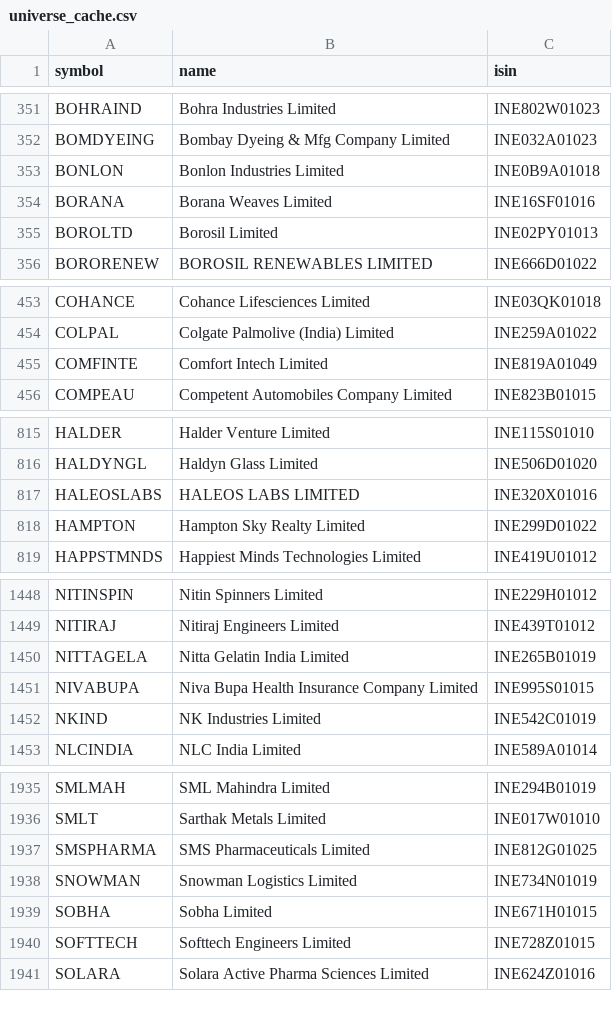
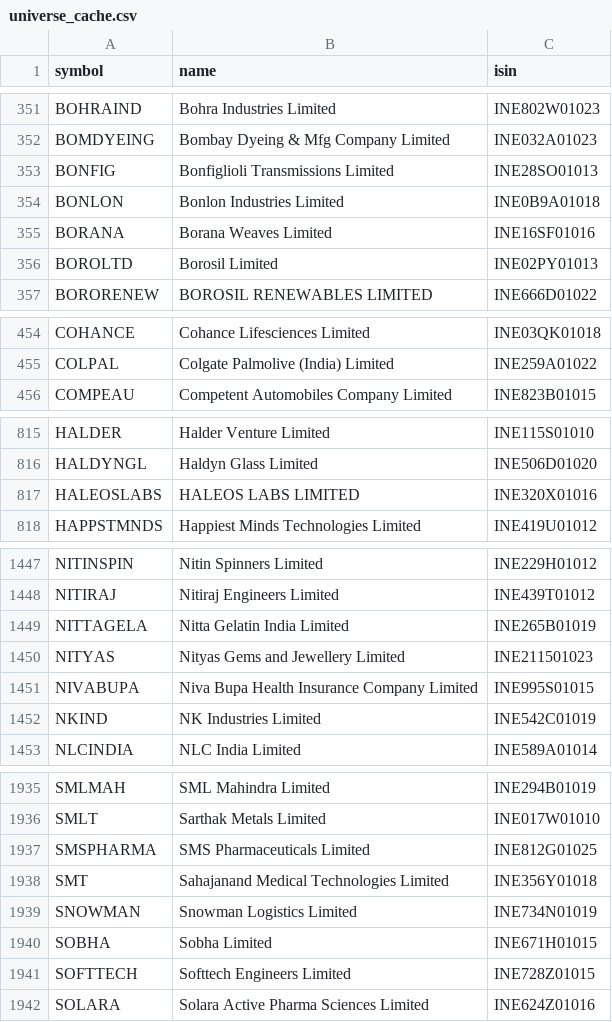
Before and after one commit to rajdagli91-ops/stockpilot, a CSV file: stockpilot/config/universe_cache.csv, drawn as a sheet; only a part is shown, gaps mark what is left out; removed rows and columns are numbered as before the commit, all else as after; the diff covers the shown part only; the diff names each change by its address in the sheet, - before the commit and + after, or states it on an @@ line.

Commit message:
Update NSE stock and sector lists

```diff
--- a/stockpilot/config/universe_cache.csv
+++ b/stockpilot/config/universe_cache.csv
+row 353: BONFIG | Bonfiglioli Transmissions Limited | INE28SO01013
-row 455: COMFINTE | Comfort Intech Limited | INE819A01049
-row 818: HAMPTON | Hampton Sky Realty Limited | INE299D01022
+row 1450: NITYAS | Nityas Gems and Jewellery Limited | INE211501023
+row 1938: SMT | Sahajanand Medical Technologies Limited | INE356Y01018
```
Also changed, not shown: 3 added rows and 3 edited cells elsewhere in this file.
